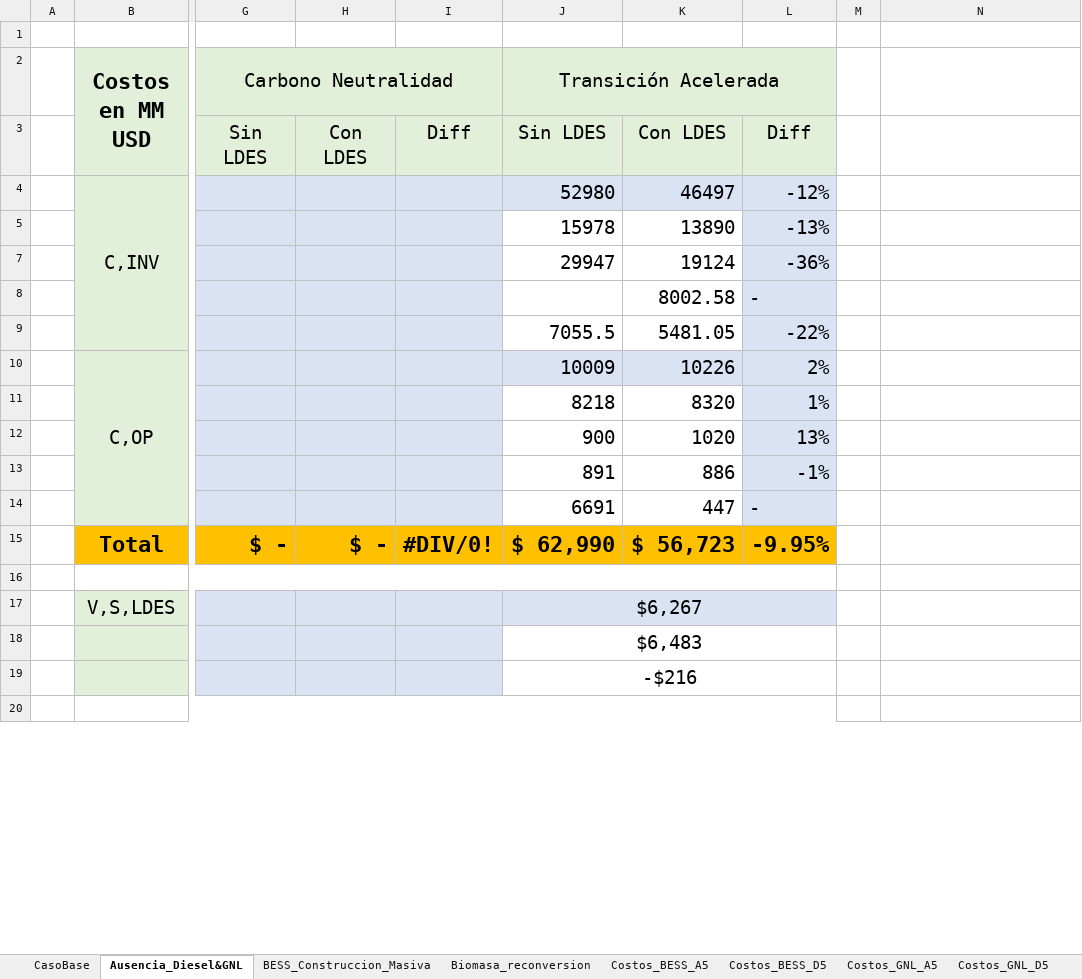
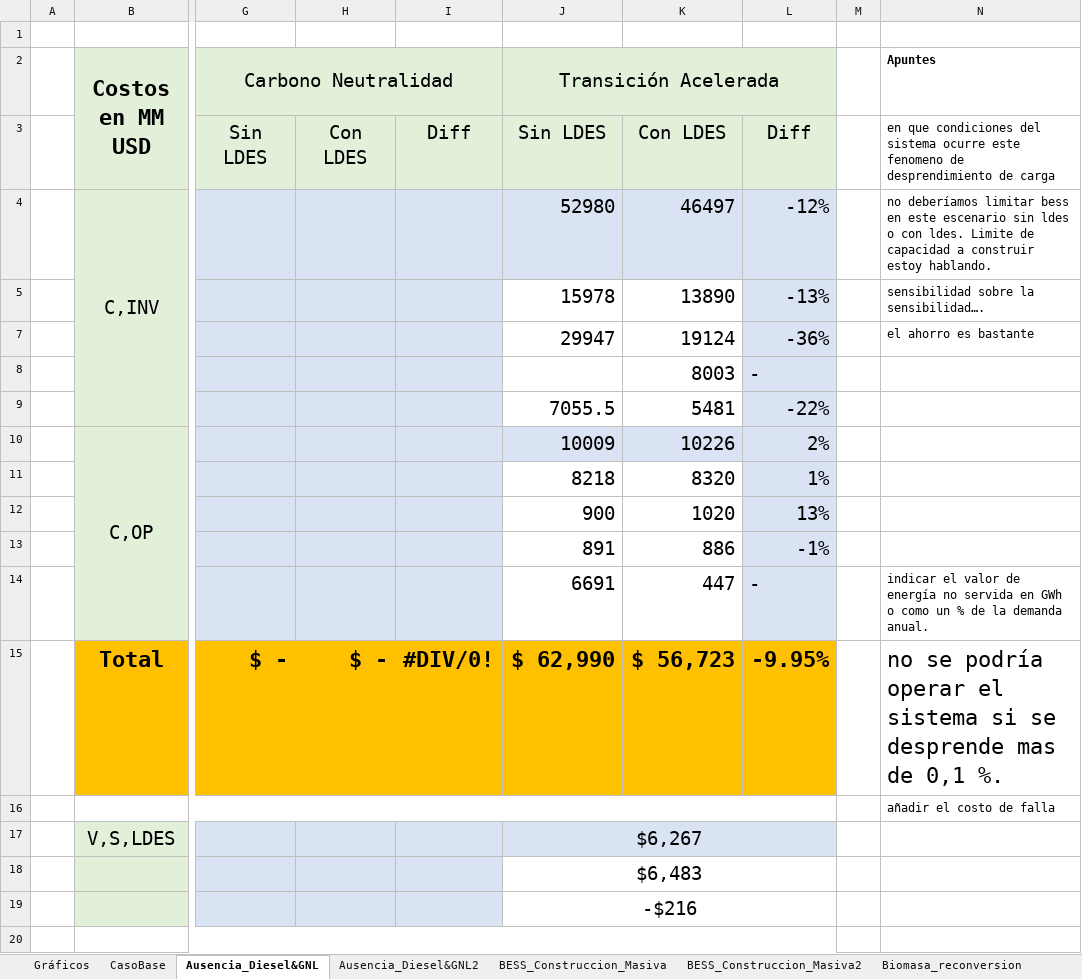
Before and after one commit to ignacioperezortiz/CII-CENTRA-EDF-CHILE, an Excel workbook: Estudio_Sensibilidades/[LDES]Resultados_Valor_LDES.xlsx, sheet Ausencia_Diesel&GNL, drawn as a sheet; only a part is shown, gaps mark what is left out; values as stored, in another font and other column widths than the file's, no borders; the diff names each change by its address in the sheet, - before the commit and + after, or states it on an @@ line.

```diff
--- a/Estudio_Sensibilidades/[LDES]Resultados_Valor_LDES.xlsx (sheet Ausencia_Diesel&GNL)
+++ b/Estudio_Sensibilidades/[LDES]Resultados_Valor_LDES.xlsx (sheet Ausencia_Diesel&GNL)
+sheet tab: Gráficos
+sheet tab: Ausencia_Diesel&GNL2
+sheet tab: BESS_Construccion_Masiva2
-N2: (empty)
+N2: Apuntes
-N3 (Apuntes): (empty)
+N3 (Apuntes): en que condiciones del sistema ocurre este fenomeno de desprendimiento de carga
-N4 (Apuntes): (empty)
+N4 (Apuntes): no deberíamos limitar bess en este escenario sin ldes o con ldes. Limite de capacidad a construir estoy hablando.
-N5 (Apuntes): (empty)
+N5 (Apuntes): sensibilidad sobre la sensibilidad….
-N7 (Apuntes): (empty)
+N7 (Apuntes): el ahorro es bastante
-K8: 8002.58
+K8: 8003
-K9: 5481.05
+K9: 5481
-N14 (Apuntes): (empty)
+N14 (Apuntes): indicar el valor de energía no servida en GWh o como un % de la demanda anual.
-N15 (Apuntes): (empty)
+N15 (Apuntes): no se podría operar el sistema si se desprende mas de 0,1 %.
-N16 (Apuntes): (empty)
+N16 (Apuntes): añadir el costo de falla
```
Also changed, not shown: sheet Costos_BESS_A5, sheet PSP_2033, sheet Costos_GNL_A5, sheet Entrada_Ampliacion_Transmision, sheet BESS_Construccion_Masiva, sheet CasoBase, 5 more sheets, charts or pictures, 7 other files.
